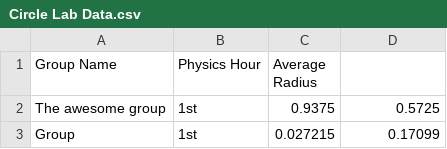
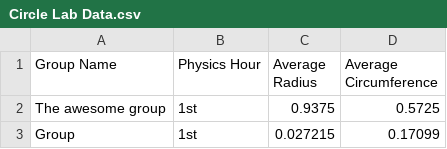
Before and after one commit to amyha24/Data-Sets, a CSV file: Circle Lab Data.csv, drawn as a sheet; only a part is shown.

Commit message:
Update Circle Lab Data.csv

```diff
--- a/Circle Lab Data.csv
+++ b/Circle Lab Data.csv
@@ -1,2 +1,2 @@
-Group Name,Physics Hour,Average Radius
+Group Name,Physics Hour,Average Radius,Average Circumference
 The awesome group,1st,0.9375,0.5725
```
